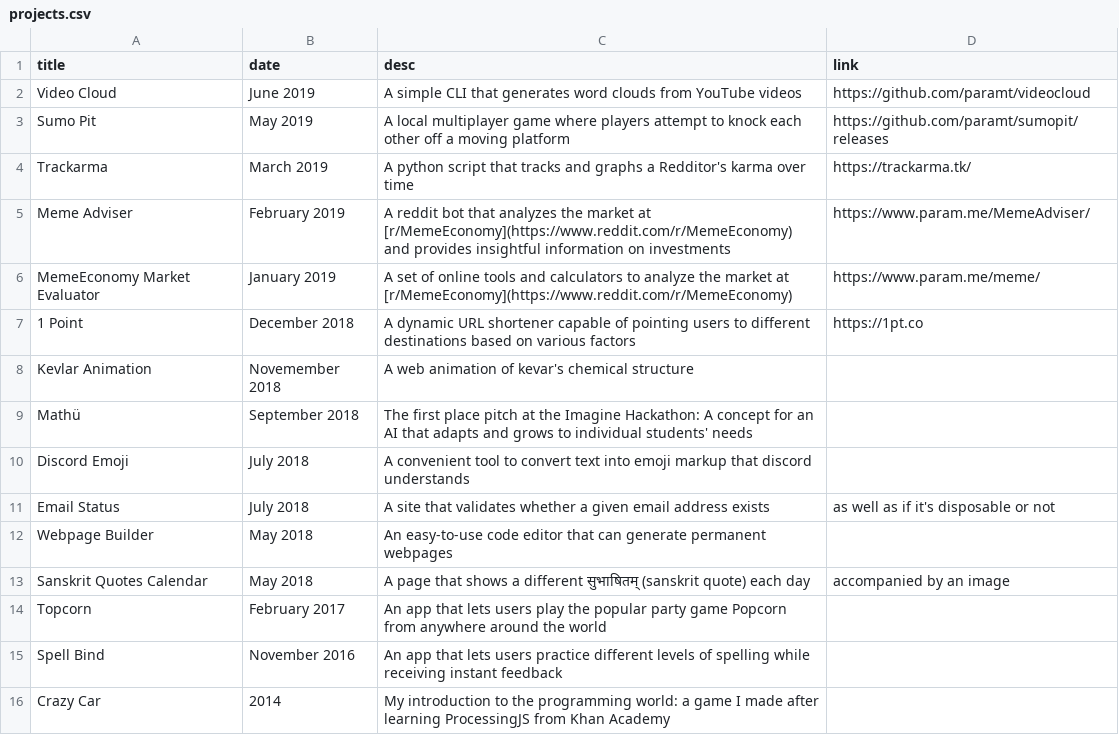
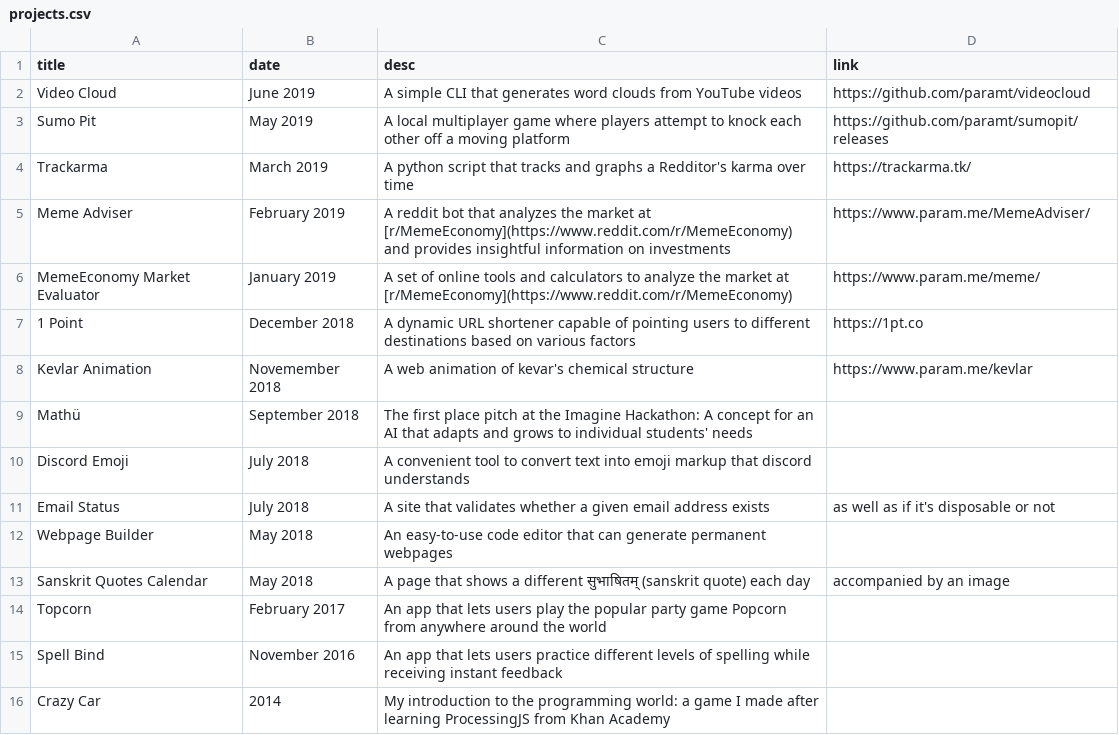
Before and after one commit to paramt/projects, a CSV file: _data/projects.csv, drawn as a sheet.

Commit message:
Add link to kevlar animation in CSV file

```diff
--- a/_data/projects.csv
+++ b/_data/projects.csv
@@ -7,3 +7,3 @@ MemeEconomy Market Evaluator,January 2019,A set of online tools and calculators
 1 Point,December 2018,A dynamic URL shortener capable of pointing users to different destinations based on various factors,https://1pt.co
-Kevlar Animation,Novemember 2018,A web animation of kevar's chemical structure
+Kevlar Animation,Novemember 2018,A web animation of kevar's chemical structure,https://www.param.me/kevlar
 Mathü,September 2018,The first place pitch at the Imagine Hackathon: A concept for an AI that adapts and grows to individual students' needs
```
